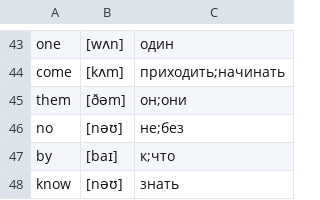
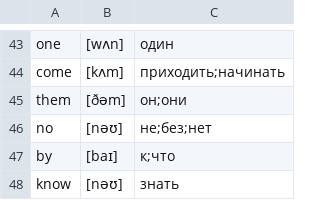
Before and after one commit to kotvickiy/english3000, a CSV file: words3000.csv, drawn as a sheet; only a part is shown, gaps mark what is left out.

Commit message:
com

```diff
--- a/words3000.csv
+++ b/words3000.csv
@@ -45,3 +45,3 @@ come,[kʌm],приходить;начинать
 them,[ðəm],он;они
-no,[nəʊ],не;без
+no,[nəʊ],не;без;нет
 by,[baɪ],к;что
```
